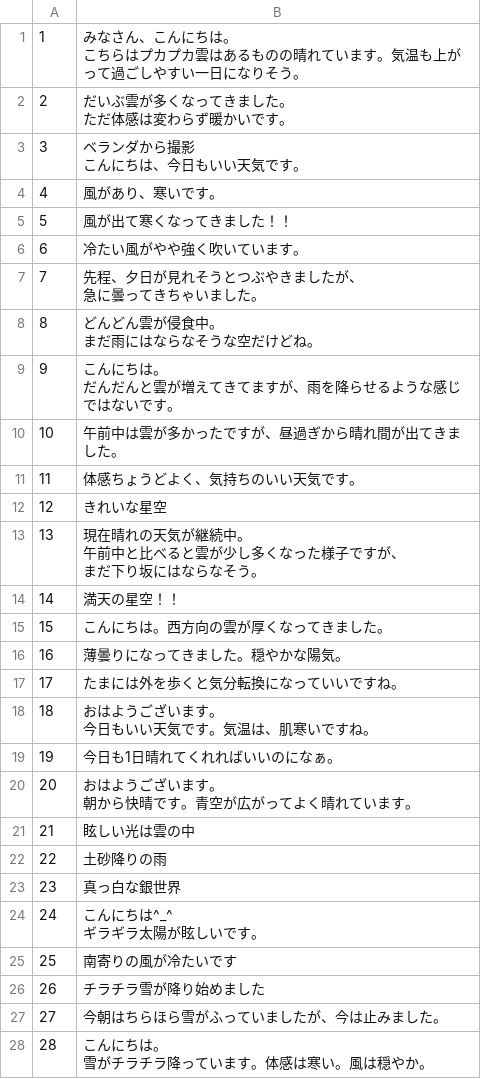
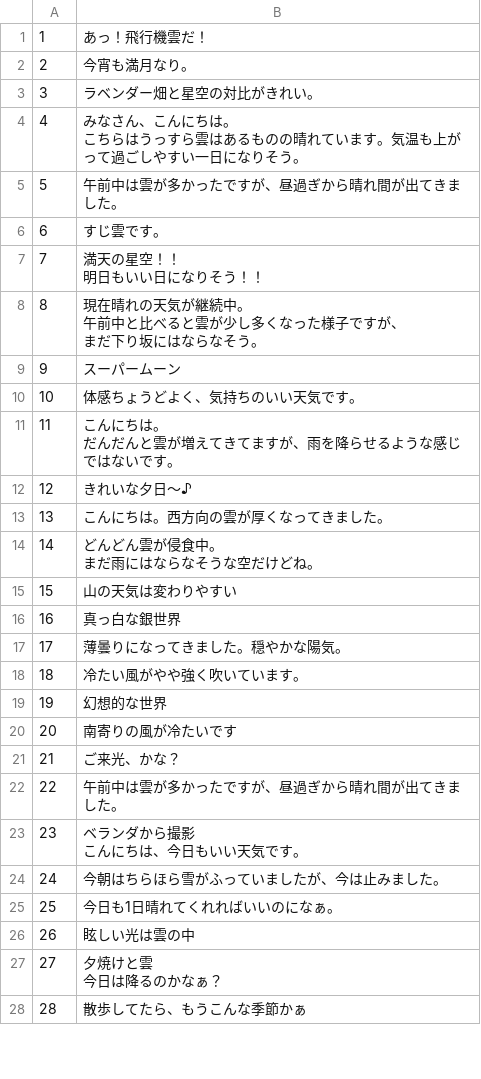
Before and after one commit to RAI015/minsola, a CSV file: db/csv/caption.csv, drawn as a sheet; only a part is shown; the diff covers the shown part only.

```diff
--- a/db/csv/caption.csv
+++ b/db/csv/caption.csv
@@ -1,40 +1,36 @@
-1,"みなさん、こんにちは。
-こちらはプカプカ雲はあるものの晴れています。気温も上がって過ごしやすい一日になりそう。"
-2,"だいぶ雲が多くなってきました。
-ただ体感は変わらず暖かいです。"
-3,"ベランダから撮影
-こんにちは、今日もいい天気です。"
-4,"風があり、寒いです。"
-5,"風が出て寒くなってきました！！"
-6,"冷たい風がやや強く吹いています。"
-7,"先程、夕日が見れそうとつぶやきましたが、
-急に曇ってきちゃいました。"
-8,"どんどん雲が侵食中。
-まだ雨にはならなそうな空だけどね。"
-9,"こんにちは。
-だんだんと雲が増えてきてますが、雨を降らせるような感じではないです。"
-10,"午前中は雲が多かったですが、昼過ぎから晴れ間が出てきました。"
-11,"体感ちょうどよく、気持ちのいい天気です。"
-12,"きれいな星空"
-13,"現在晴れの天気が継続中。
-午前中と比べると雲が少し多くなった様子ですが、
-まだ下り坂にはならなそう。"
-14,"満天の星空！！"
-15,"こんにちは。西方向の雲が厚くなってきました。"
-16,"薄曇りになってきました。穏やかな陽気。"
-17,"たまには外を歩くと気分転換になっていいですね。"
-18,"おはようございます。
-今日もいい天気です。気温は、肌寒いですね。"
-19,"今日も1日晴れてくれればいいのになぁ。"
-20,"おはようございます。
-朝から快晴です。青空が広がってよく晴れています。"
-21,"眩しい光は雲の中"
-22,"土砂降りの雨"
-23,"真っ白な銀世界"
-24,"こんにちは^_^
-ギラギラ太陽が眩しいです。"
-25,"南寄りの風が冷たいです"
-26,"チラチラ雪が降り始めました"
-27,"今朝はちらほら雪がふっていましたが、今は止みました。"
-28,"こんにちは。
-雪がチラチラ降っています。体感は寒い。風は穏やか。"
+1,あっ！飛行機雲だ！
+2,今宵も満月なり。
+3,ラベンダー畑と星空の対比がきれい。
+4,"みなさん、こんにちは。
+こちらはうっすら雲はあるものの晴れています。気温も上がって過ごしやすい一日になりそう。"
+5,午前中は雲が多かったですが、昼過ぎから晴れ間が出てきました。
+6,すじ雲です。
+7,"満天の星空！！
+明日もいい日になりそう！！"
+8,"現在晴れの天気が継続中。
+午前中と比べると雲が少し多くなった様子ですが、
+まだ下り坂にはならなそう。"
+9,スーパームーン
+10,体感ちょうどよく、気持ちのいい天気です。
+11,"こんにちは。
+だんだんと雲が増えてきてますが、雨を降らせるような感じではないです。"
+12,きれいな夕日〜♪
+13,こんにちは。西方向の雲が厚くなってきました。
+14,"どんどん雲が侵食中。
+まだ雨にはならなそうな空だけどね。"
+15,山の天気は変わりやすい
+16,真っ白な銀世界
+17,薄曇りになってきました。穏やかな陽気。
+18,冷たい風がやや強く吹いています。
+19,幻想的な世界
+20,南寄りの風が冷たいです
+21,ご来光、かな？
+22,午前中は雲が多かったですが、昼過ぎから晴れ間が出てきました。
+23,"ベランダから撮影
+こんにちは、今日もいい天気です。"
+24,今朝はちらほら雪がふっていましたが、今は止みました。
+25,今日も1日晴れてくれればいいのになぁ。
+26,眩しい光は雲の中
+27,"夕焼けと雲
+今日は降るのかなぁ？"
+28,散歩してたら、もうこんな季節かぁ
```
Also changed, not shown: 21 edited cells elsewhere in this file, db/csv/comment.csv, 46 other files.
